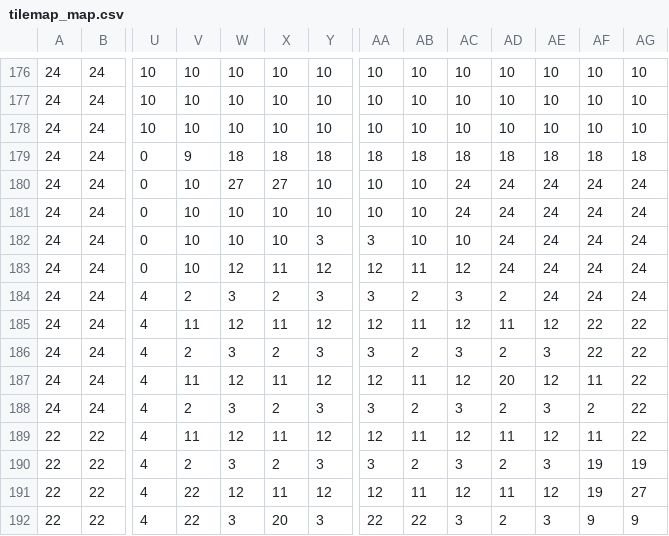
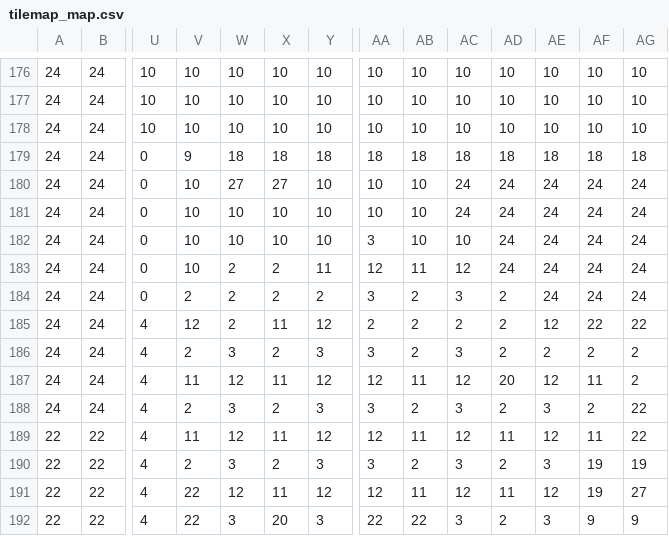
Before and after one commit to Pieman7373/DungeonCE, a CSV file: src/tilemap/tilemap_map.csv, drawn as a sheet; only a part is shown, gaps mark what is left out; the diff names each change by its address in the sheet, - before the commit and + after, or states it on an @@ line.

```diff
--- a/src/tilemap/tilemap_map.csv
+++ b/src/tilemap/tilemap_map.csv
-Y182: 3
+Y182: 10
-W183: 12
+W183: 2
-X183: 11
+X183: 2
-Y183: 12
+Y183: 11
-U184: 4
+U184: 0
-W184: 3
+W184: 2
-Y184: 3
+Y184: 2
-V185: 11
+V185: 12
-W185: 12
+W185: 2
-AA185: 12
+AA185: 2
-AB185: 11
+AB185: 2
-AC185: 12
+AC185: 2
-AD185: 11
+AD185: 2
-AE186: 3
+AE186: 2
-AF186: 22
+AF186: 2
-AG186:AG187: 22
+AG186:AG187: 2
```
Also changed, not shown: 40 other files.
